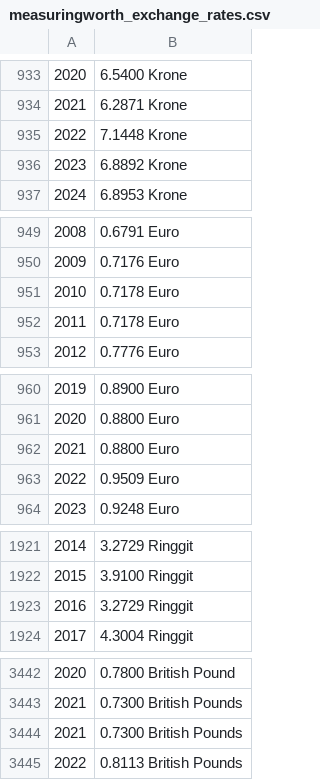
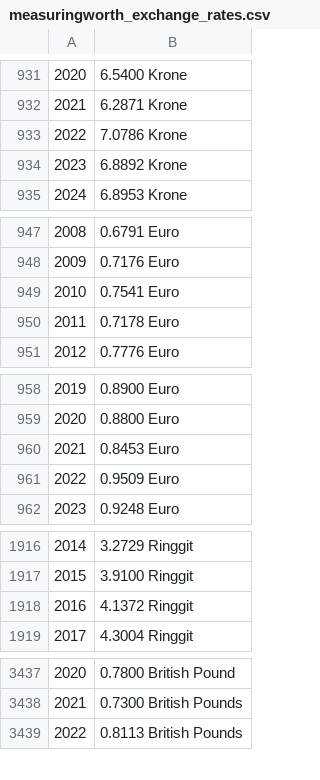
Before and after one commit to unbalancedparentheses/forex-centuries, a CSV file: data/sources/measuringworth/measuringworth_exchange_rates.csv, drawn as a sheet; only a part is shown, gaps mark what is left out; removed rows and columns are numbered as before the commit, all else as after; the diff covers the shown part only; the diff names each change by its address in the sheet, - before the commit and + after, or states it on an @@ line.

```diff
--- a/data/sources/measuringworth/measuringworth_exchange_rates.csv
+++ b/data/sources/measuringworth/measuringworth_exchange_rates.csv
-B933: 7.1448 Krone
+B933: 7.0786 Krone
-B949: 0.7178 Euro
+B949: 0.7541 Euro
-B960: 0.8800 Euro
+B960: 0.8453 Euro
-B1918: 3.2729 Ringgit
+B1918: 4.1372 Ringgit
-row 3444: 2021 | 0.7300 British Pounds
```
Also changed, not shown: 5 removed rows and 1 edited cell elsewhere in this file, data/derived/analysis/yearly_correlation_matrix.csv, data/derived/analysis/yearly_log_returns.csv, 12 other files.
